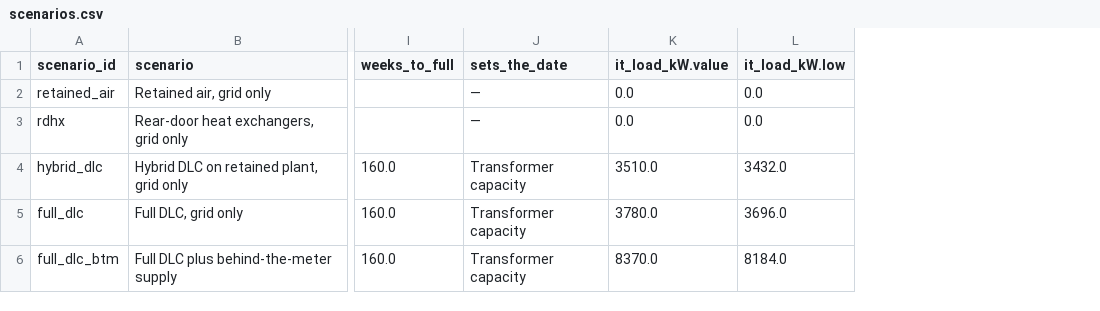
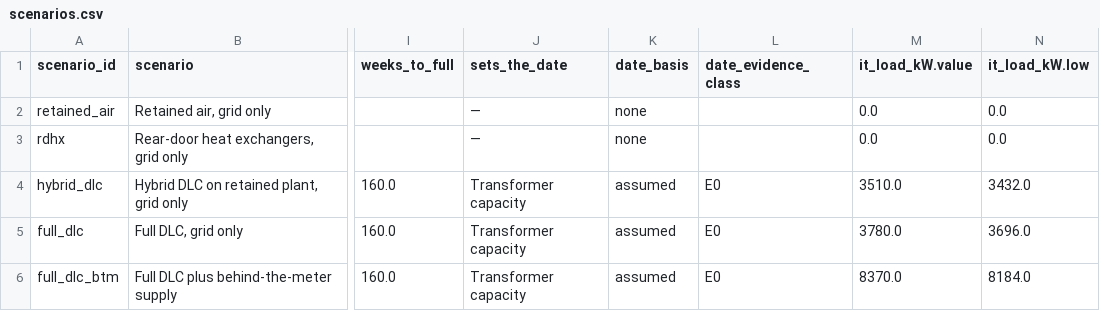
Before and after one commit to iceccarelli/GridForge-AI, a CSV file: public/reference/working_files/scenarios.csv, drawn as a sheet; only a part is shown, gaps mark what is left out; the diff names each change by its address in the sheet, - before the commit and + after, or states it on an @@ line.

```diff
--- a/public/reference/working_files/scenarios.csv
+++ b/public/reference/working_files/scenarios.csv
+column K (date_basis), rows 2-6: none | none | assumed | assumed | assumed
+column L (date_evidence_class), rows 4-6: all E0
```
Also changed, not shown: 14 other files.
